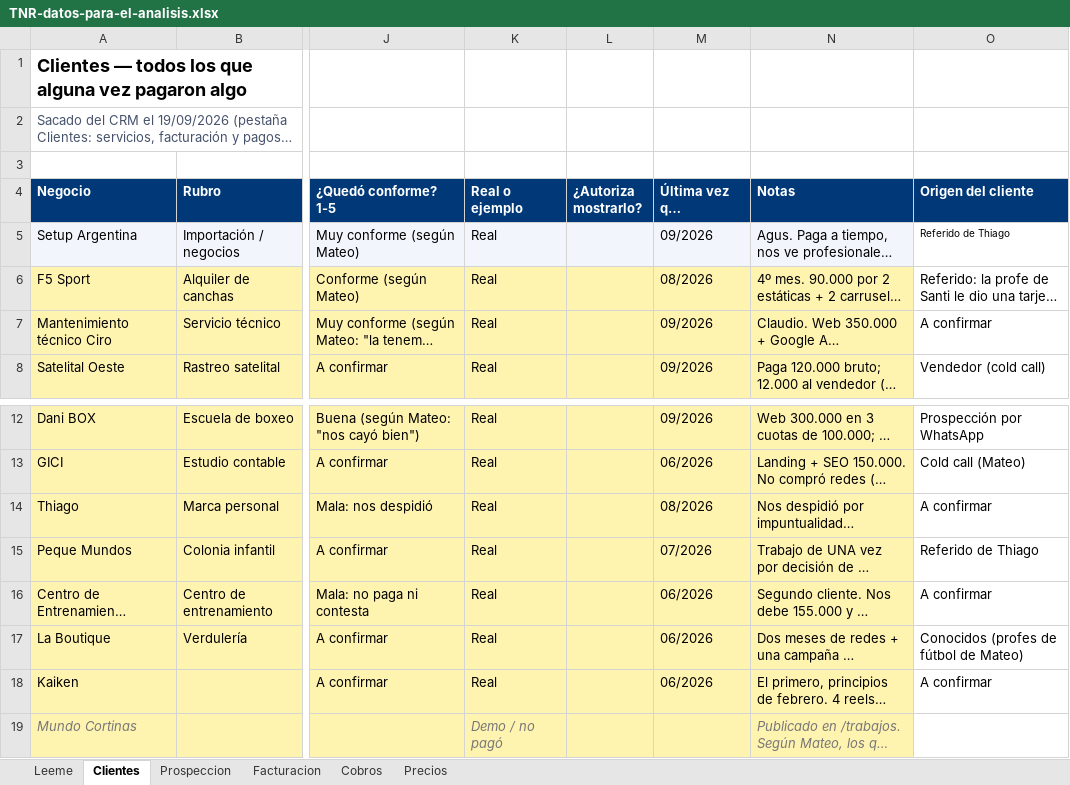
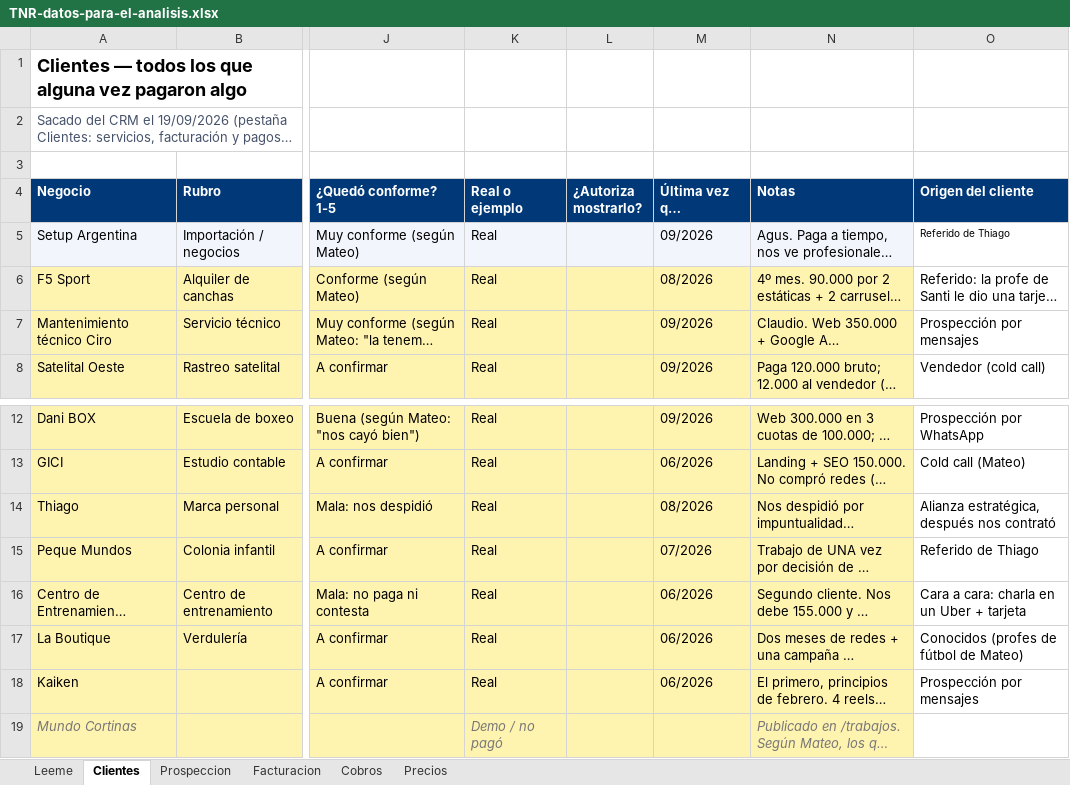
Before and after one commit to tunegocioenlasredes2025-star/TuNegocioenlasRedes, an Excel workbook: comercial/TNR-datos-para-el-analisis.xlsx, sheet Clientes, drawn as a sheet; only a part is shown, gaps mark what is left out; long unchanged cells end in …; values as stored, in another font and other column widths than the file's, no borders; the diff names each change by its address in the sheet, - before the commit and + after, or states it on an @@ line.

```diff
--- a/comercial/TNR-datos-para-el-analisis.xlsx (sheet Clientes)
+++ b/comercial/TNR-datos-para-el-analisis.xlsx (sheet Clientes)
-O7 (Origen del cliente): A confirmar
+O7 (Origen del cliente): Prospección por mensajes
-O14 (Origen del cliente): A confirmar
+O14 (Origen del cliente): Alianza estratégica, después nos contrató
-O16 (Origen del cliente): A confirmar
+O16 (Origen del cliente): Cara a cara: charla en un Uber + tarjeta
-O18 (Origen del cliente): A confirmar
+O18 (Origen del cliente): Prospección por mensajes
```
